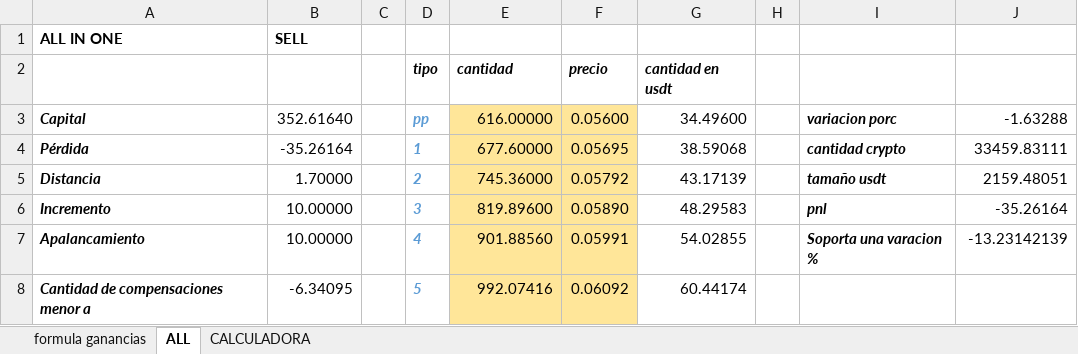
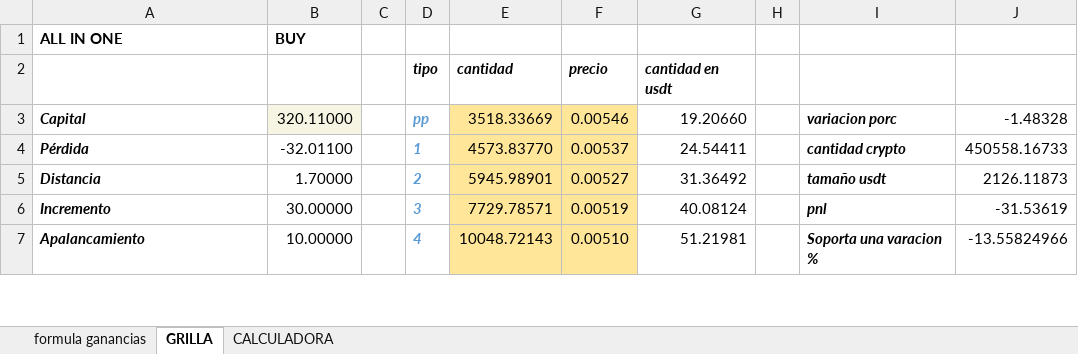
Before and after one commit to luisgomezzz/luchocrypto, an Excel workbook: old/FORMULAss.xlsx, sheet GRILLA, drawn as a sheet; only a part is shown; values as stored, in another font and other column widths than the file's, no borders; conditional formats not drawn; removed rows and columns are numbered as before the commit, all else as after; the diff covers the shown part only; the diff names each change by its address in the sheet, - before the commit and + after, or states it on an @@ line.

```diff
--- a/old/FORMULAss.xlsx (sheet GRILLA)
+++ b/old/FORMULAss.xlsx (sheet GRILLA)
-sheet tab: ALL
+sheet tab: GRILLA
-B1: SELL
+B1: BUY
-B3: 352.61640
+B3: 320.11000
-B3 fill: none
+B3 fill: #F6F5E3
-E3: 616.00000
+E3: 3518.33669
-F3: 0.05600
+F3: 0.00546
-G3: 34.49600
+G3: 19.20660
-J3: -1.63288
+J3: -1.48328
-B4: -35.26164
+B4: -32.01100
-E4: 677.60000
+E4: 4573.83770
-F4: 0.05695
+F4: 0.00537
-G4: 38.59068
+G4: 24.54411
-J4: 33459.83111
+J4: 450558.16733
-E5: 745.36000
+E5: 5945.98901
-F5: 0.05792
+F5: 0.00527
-G5: 43.17139
+G5: 31.36492
-J5: 2159.48051
+J5: 2126.11873
-B6: 10.00000
+B6: 30.00000
-E6: 819.89600
+E6: 7729.78571
-F6: 0.05890
+F6: 0.00519
-G6: 48.29583
+G6: 40.08124
-J6: -35.26164
+J6: -31.53619
-E7: 901.88560
+E7: 10048.72143
-F7: 0.05991
+F7: 0.00510
-G7: 54.02855
+G7: 51.21981
-J7: -13.23142139
+J7: -13.55824966
-row 8: Cantidad de compensaciones menor a | -6.34095 |  | 5 | 992.07416 | 0.06092 | 60.44174
```
Also changed, not shown: 2 added rows, 43 edited cells and cell formats elsewhere in this sheet, sheet CALCULADORA, formulas that keep their value, hidden cells, 1 other file.
